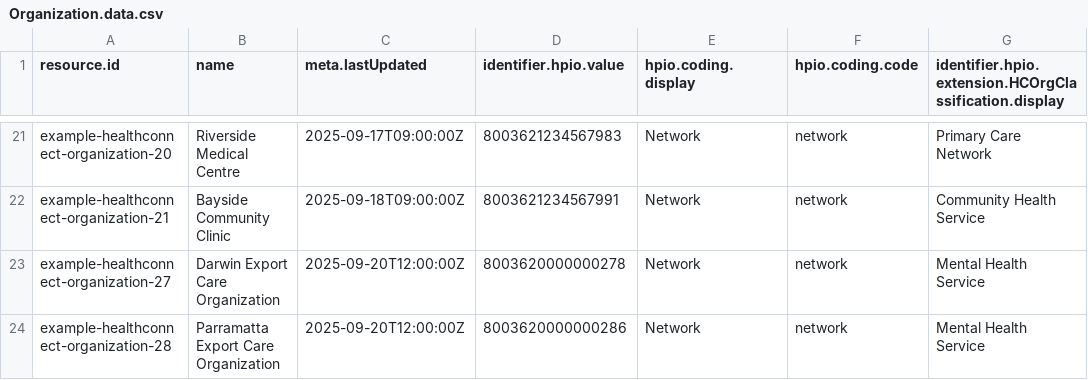
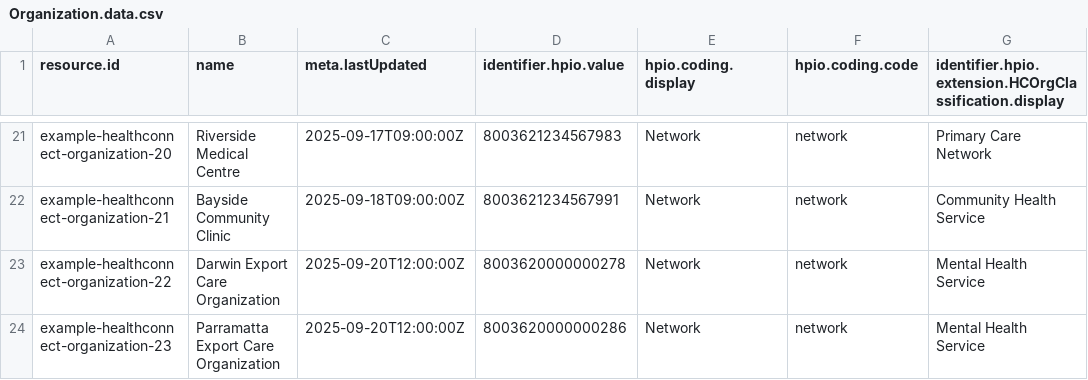
Before and after one commit to steveswinsburg/fhir-test-data-generator, a CSV file: input/hcpd-26.0.0/Organization.data.csv, drawn as a sheet; only a part is shown, gaps mark what is left out; the diff names each change by its address in the sheet, - before the commit and + after, or states it on an @@ line.

```diff
--- a/input/hcpd-26.0.0/Organization.data.csv
+++ b/input/hcpd-26.0.0/Organization.data.csv
-A23 (resource.id): example-healthconnect-organization-27
+A23 (resource.id): example-healthconnect-organization-22
-A24 (resource.id): example-healthconnect-organization-28
+A24 (resource.id): example-healthconnect-organization-23
```
Also changed, not shown: input/hcpd-26.0.0/Endpoint.data.csv, input/hcpd-26.0.0/HealthcareService.data.csv, 4 other files.
